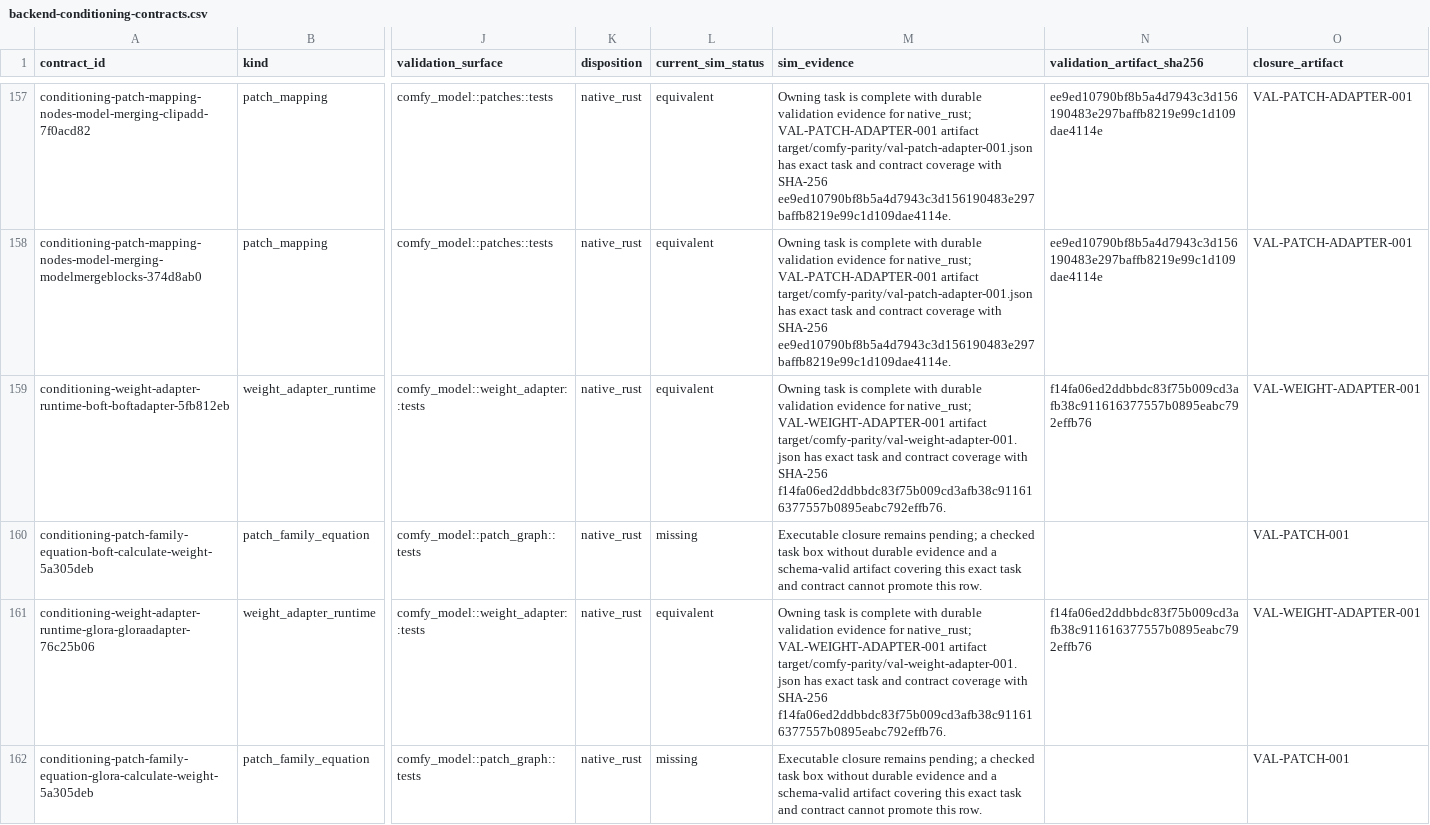
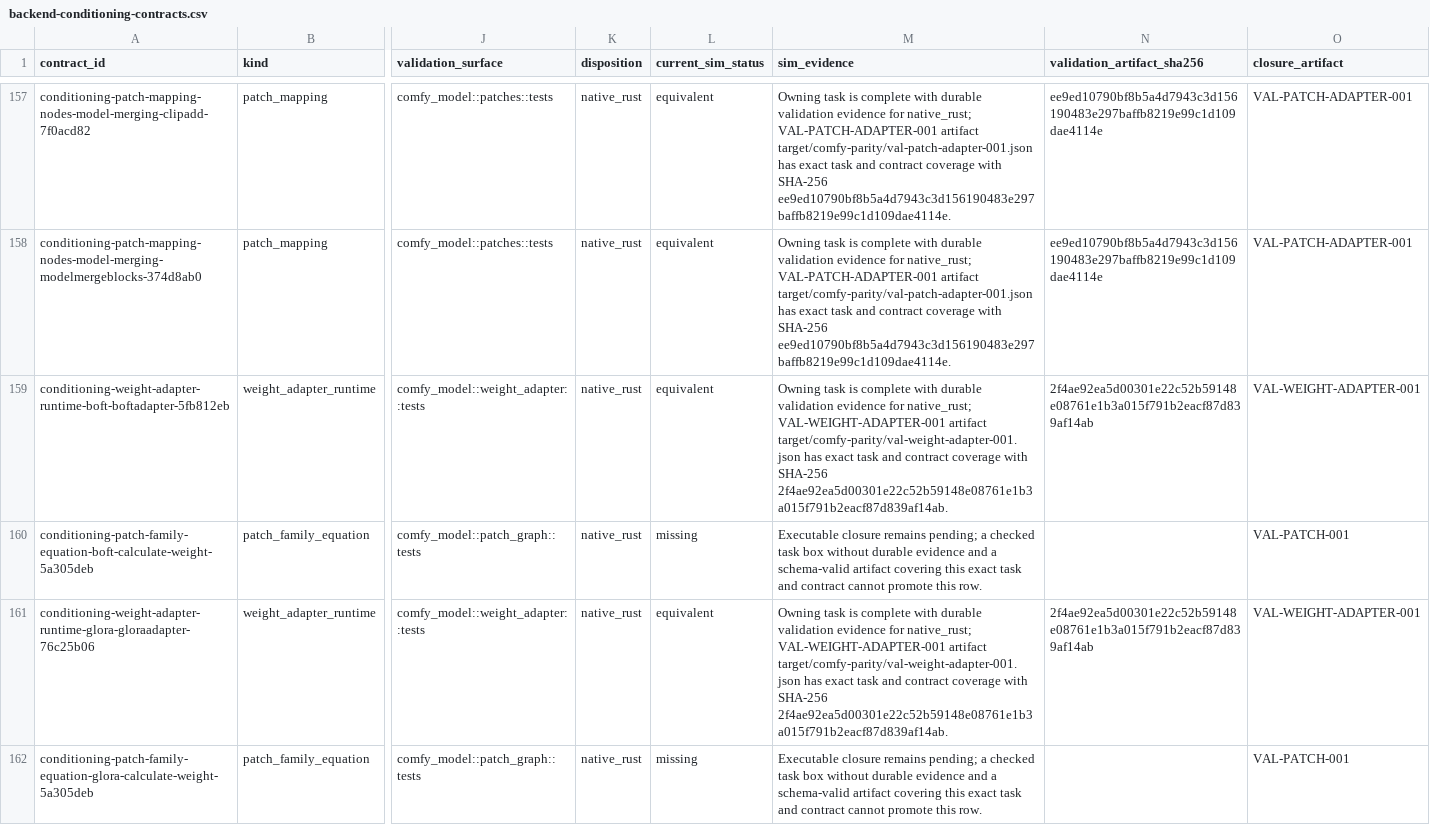
Before and after one commit to imagineerings/xor, a CSV file: .agents/specs/comfy-parity/catalogs/backend-conditioning-contracts.csv, drawn as a sheet; only a part is shown, gaps mark what is left out; the diff covers the shown part only; the diff names each change by its address in the sheet, - before the commit and + after, or states it on an @@ line.

```diff
--- a/.agents/specs/comfy-parity/catalogs/backend-conditioning-contracts.csv
+++ b/.agents/specs/comfy-parity/catalogs/backend-conditioning-contracts.csv
-M159 (sim_evidence): …with SHA-256 f14fa06ed2ddbbdc83f75b009cd3afb38c911616377557b0895eabc792effb76.
+M159 (sim_evidence): …with SHA-256 2f4ae92ea5d00301e22c52b59148e08761e1b3a015f791b2eacf87d839af14ab.
-N159 (validation_artifact_sha256): f14fa06ed2ddbbdc83f75b009cd3afb38c911616377557b0895eabc792effb76
+N159 (validation_artifact_sha256): 2f4ae92ea5d00301e22c52b59148e08761e1b3a015f791b2eacf87d839af14ab
-M161 (sim_evidence): …with SHA-256 f14fa06ed2ddbbdc83f75b009cd3afb38c911616377557b0895eabc792effb76.
+M161 (sim_evidence): …with SHA-256 2f4ae92ea5d00301e22c52b59148e08761e1b3a015f791b2eacf87d839af14ab.
-N161 (validation_artifact_sha256): f14fa06ed2ddbbdc83f75b009cd3afb38c911616377557b0895eabc792effb76
+N161 (validation_artifact_sha256): 2f4ae92ea5d00301e22c52b59148e08761e1b3a015f791b2eacf87d839af14ab
```
Also changed, not shown: 32 edited cells elsewhere in this file, 9 other files.
